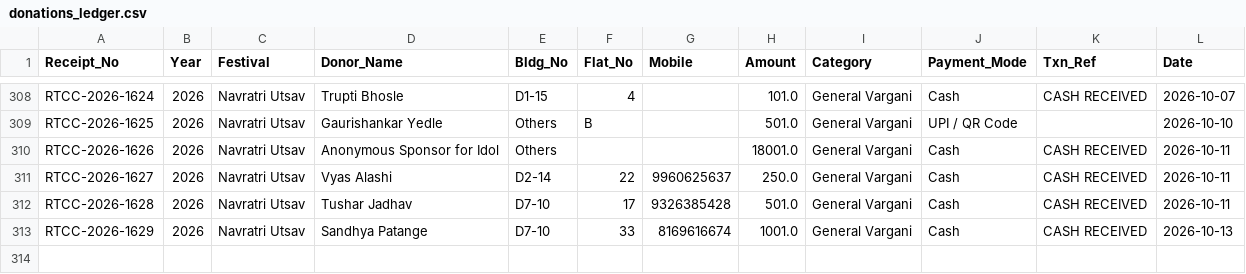
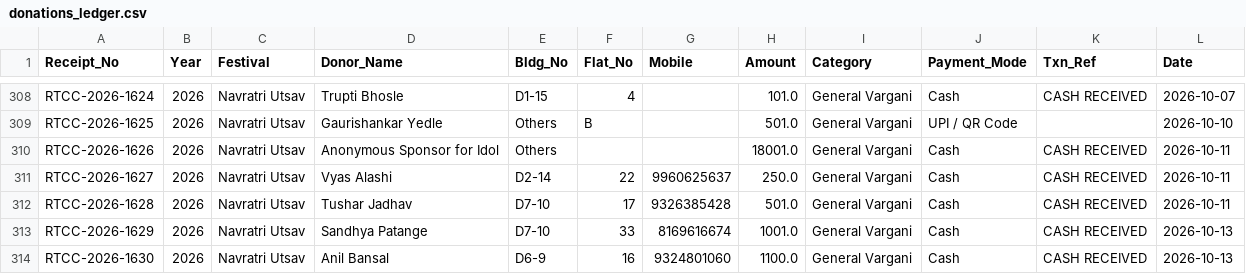
Before and after one commit to surendalvi/rtcc-festival-app, a CSV file: donations_ledger.csv, drawn as a sheet; only a part is shown, gaps mark what is left out.

Commit message:
Auto-backup donations_ledger.csv

```diff
--- a/donations_ledger.csv
+++ b/donations_ledger.csv
@@ -313 +313,2 @@ RTCC-2026-1628,2026,Navratri Utsav,Tushar Jadhav,D7-10,17,9326385428,501.0,Gener
 RTCC-2026-1629,2026,Navratri Utsav,Sandhya Patange ,D7-10,33,8169616674,1001.0,General Vargani,Cash,CASH RECEIVED,2026-10-13
+RTCC-2026-1630,2026,Navratri Utsav,Anil Bansal,D6-9,16,9324801060,1100.0,General Vargani,Cash,CASH RECEIVED,2026-10-13
```
